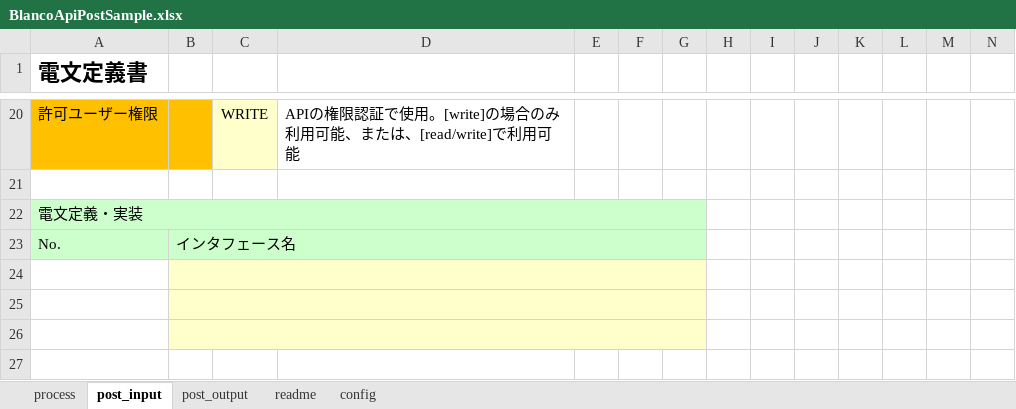
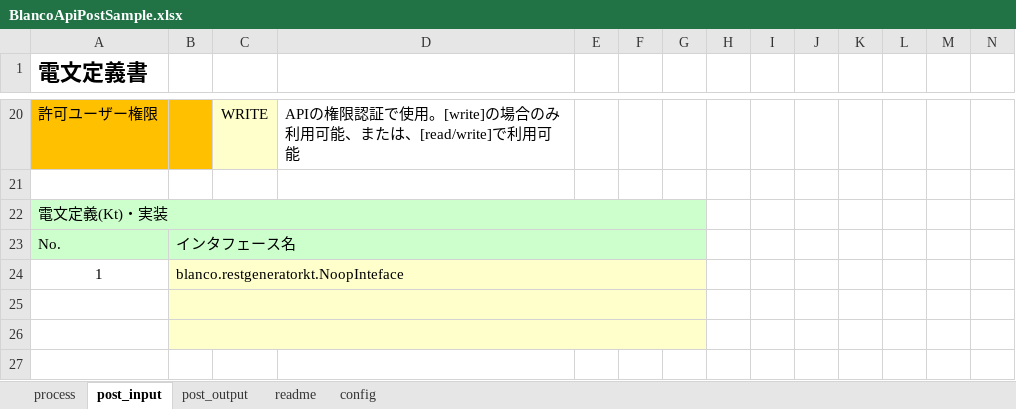
Before and after one commit to uedaueo/blancoRestGeneratorKt, an Excel workbook: meta/api/BlancoApiPostSample.xlsx, sheet post_input, drawn as a sheet; only a part is shown, gaps mark what is left out; values as stored, in another font and other column widths than the file's, no borders; rows hold the shown columns only; the diff names each change by its address in the sheet, - before the commit and + after, or states it on an @@ line.

```diff
--- a/meta/api/BlancoApiPostSample.xlsx (sheet post_input)
+++ b/meta/api/BlancoApiPostSample.xlsx (sheet post_input)
-A22 (電文定義書): 電文定義・実装
+A22 (電文定義書): 電文定義(Kt)・実装
-row 24: (empty)
+row 24: 1 | blanco.restgeneratorkt.NoopInteface
```
Also changed, not shown: 6 other files.
